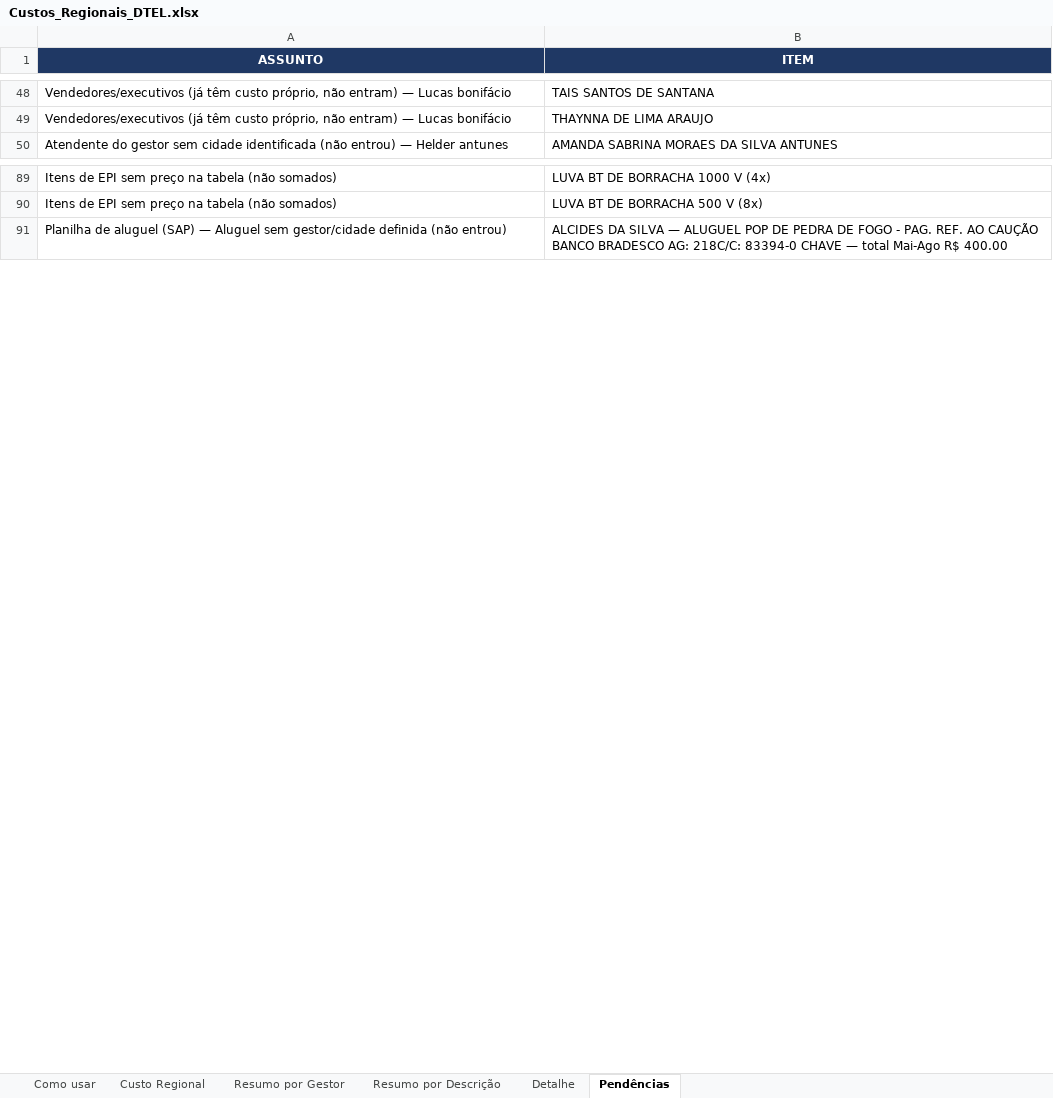
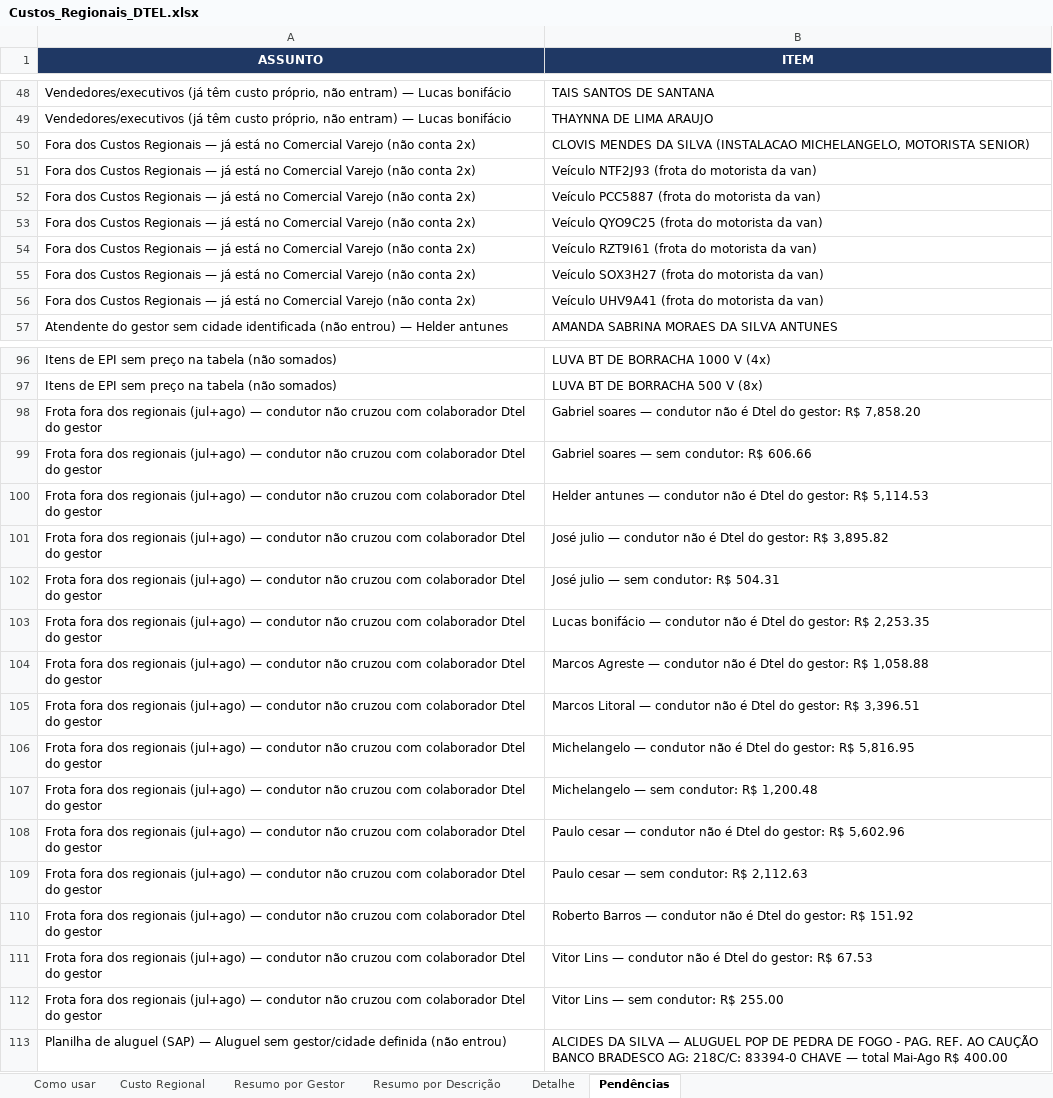
Before and after one commit to Deboradtelelecom/Base-dos-setores, an Excel workbook: dados-mensais/Custos_Regionais_DTEL.xlsx, sheet Pendências, drawn as a sheet; only a part is shown, gaps mark what is left out; values as stored, in another font and other column widths than the file's, no borders; the diff covers the shown part only; the diff names each change by its address in the sheet, - before the commit and + after, or states it on an @@ line.

```diff
--- a/dados-mensais/Custos_Regionais_DTEL.xlsx (sheet Pendências)
+++ b/dados-mensais/Custos_Regionais_DTEL.xlsx (sheet Pendências)
+row 50: Fora dos Custos Regionais — já está no Comercial Varejo (não conta 2x) | CLOVIS MENDES DA SILVA (INSTALACAO MICHELANGELO, MOTORISTA SENIOR)
+row 51: Fora dos Custos Regionais — já está no Comercial Varejo (não conta 2x) | Veículo NTF2J93 (frota do motorista da van)
+row 52: Fora dos Custos Regionais — já está no Comercial Varejo (não conta 2x) | Veículo PCC5887 (frota do motorista da van)
+row 53: Fora dos Custos Regionais — já está no Comercial Varejo (não conta 2x) | Veículo QYO9C25 (frota do motorista da van)
+row 54: Fora dos Custos Regionais — já está no Comercial Varejo (não conta 2x) | Veículo RZT9I61 (frota do motorista da van)
+row 55: Fora dos Custos Regionais — já está no Comercial Varejo (não conta 2x) | Veículo SOX3H27 (frota do motorista da van)
+row 56: Fora dos Custos Regionais — já está no Comercial Varejo (não conta 2x) | Veículo UHV9A41 (frota do motorista da van)
+row 98: Frota fora dos regionais (jul+ago) — condutor não cruzou com colaborador Dtel do gestor | Gabriel soares — condutor não é Dtel do gestor: R$ 7,858.20
+row 99: Frota fora dos regionais (jul+ago) — condutor não cruzou com colaborador Dtel do gestor | Gabriel soares — sem condutor: R$ 606.66
+row 100: Frota fora dos regionais (jul+ago) — condutor não cruzou com colaborador Dtel do gestor | Helder antunes — condutor não é Dtel do gestor: R$ 5,114.53
+row 101: Frota fora dos regionais (jul+ago) — condutor não cruzou com colaborador Dtel do gestor | José julio — condutor não é Dtel do gestor: R$ 3,895.82
+row 102: Frota fora dos regionais (jul+ago) — condutor não cruzou com colaborador Dtel do gestor | José julio — sem condutor: R$ 504.31
+row 103: Frota fora dos regionais (jul+ago) — condutor não cruzou com colaborador Dtel do gestor | Lucas bonifácio — condutor não é Dtel do gestor: R$ 2,253.35
+row 104: Frota fora dos regionais (jul+ago) — condutor não cruzou com colaborador Dtel do gestor | Marcos Agreste — condutor não é Dtel do gestor: R$ 1,058.88
+row 105: Frota fora dos regionais (jul+ago) — condutor não cruzou com colaborador Dtel do gestor | Marcos Litoral — condutor não é Dtel do gestor: R$ 3,396.51
+row 106: Frota fora dos regionais (jul+ago) — condutor não cruzou com colaborador Dtel do gestor | Michelangelo — condutor não é Dtel do gestor: R$ 5,816.95
+row 107: Frota fora dos regionais (jul+ago) — condutor não cruzou com colaborador Dtel do gestor | Michelangelo — sem condutor: R$ 1,200.48
+row 108: Frota fora dos regionais (jul+ago) — condutor não cruzou com colaborador Dtel do gestor | Paulo cesar — condutor não é Dtel do gestor: R$ 5,602.96
+row 109: Frota fora dos regionais (jul+ago) — condutor não cruzou com colaborador Dtel do gestor | Paulo cesar — sem condutor: R$ 2,112.63
+row 110: Frota fora dos regionais (jul+ago) — condutor não cruzou com colaborador Dtel do gestor | Roberto Barros — condutor não é Dtel do gestor: R$ 151.92
+row 111: Frota fora dos regionais (jul+ago) — condutor não cruzou com colaborador Dtel do gestor | Vitor Lins — condutor não é Dtel do gestor: R$ 67.53
+row 112: Frota fora dos regionais (jul+ago) — condutor não cruzou com colaborador Dtel do gestor | Vitor Lins — sem condutor: R$ 255.00
```
Also changed, not shown: 2 added rows elsewhere in this sheet, sheet Custo Regional, sheet Detalhe, sheet Resumo por Descrição, sheet Resumo por Gestor, sheet Como usar, hidden cells, dados-mensais/Base_Rateio_Custos_DTEL.xlsx, 8 other files.
